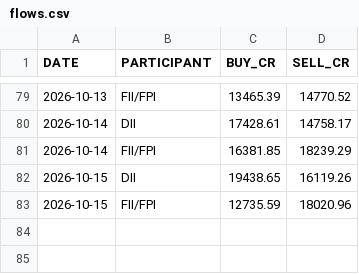
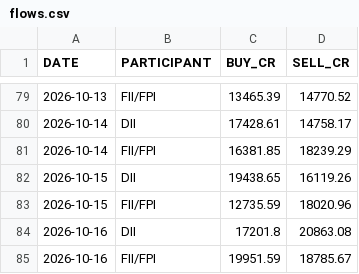
Before and after one commit to tanulakra5211-cell/market-desk, a CSV file: data/flows.csv, drawn as a sheet; only a part is shown, gaps mark what is left out; the diff names each change by its address in the sheet, - before the commit and + after, or states it on an @@ line.

```diff
--- a/data/flows.csv
+++ b/data/flows.csv
+row 84: 2026-10-16 | DII | 17201.8 | 20863.08
+row 85: 2026-10-16 | FII/FPI | 19951.59 | 18785.67
```
Also changed, not shown: data/shareholding.csv, 3 other files.
